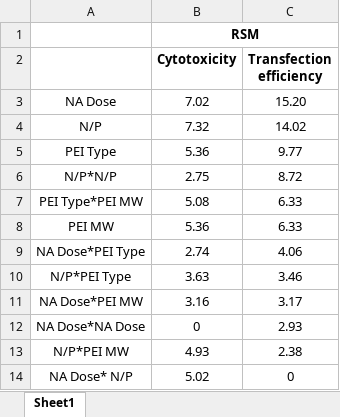
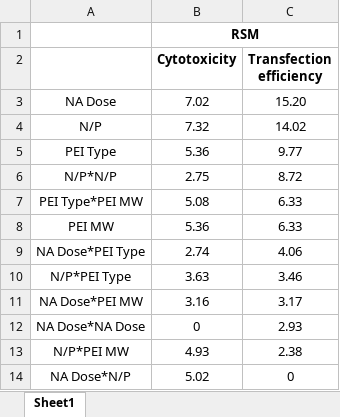
Before and after one commit to IvanBioli/radar_chart, an Excel workbook: data/radar_DoE_RSM.xlsx, sheet Sheet1, drawn as a sheet; values as stored, in another font and other column widths than the file's, no borders; the diff names each change by its address in the sheet, - before the commit and + after, or states it on an @@ line.

```diff
--- a/data/radar_DoE_RSM.xlsx (sheet Sheet1)
+++ b/data/radar_DoE_RSM.xlsx (sheet Sheet1)
-A14: NA Dose* N/P
+A14: NA Dose*N/P
```
Also changed, not shown: data/radar_DoE_FFT.xlsx, 2 other files.
